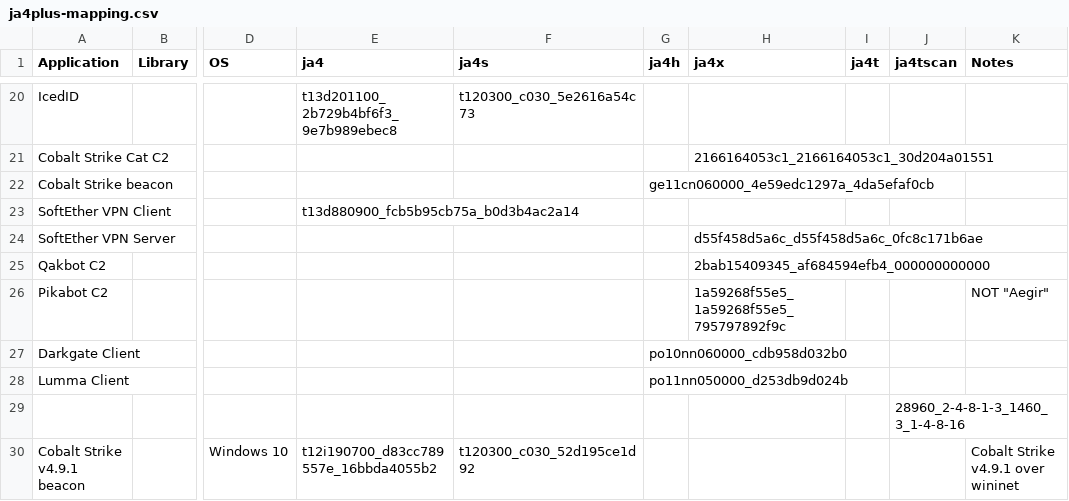
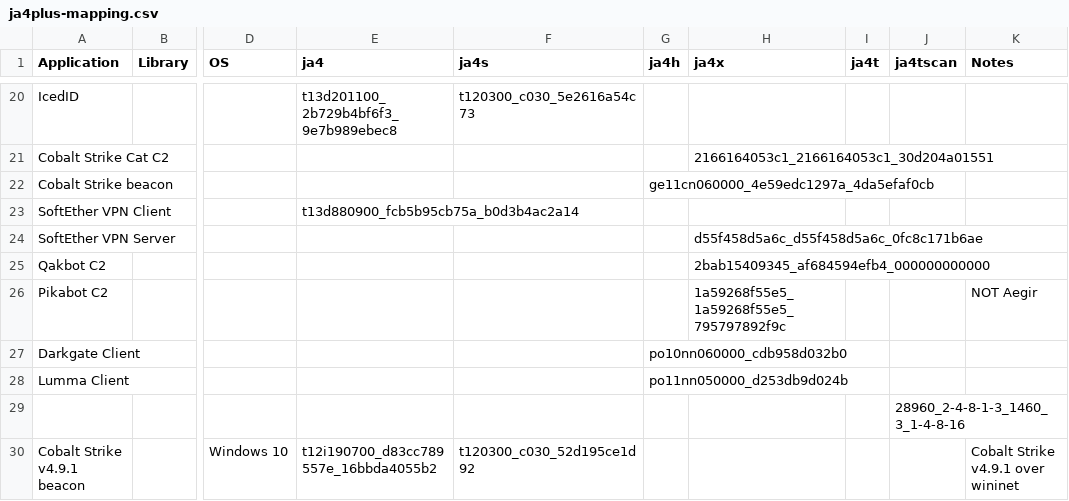
Before and after one commit to FoxIO-LLC/ja4, a CSV file: ja4plus-mapping.csv, drawn as a sheet; only a part is shown, gaps mark what is left out; the diff names each change by its address in the sheet, - before the commit and + after, or states it on an @@ line.

Commit message:
Update ja4plus-mapping.csv

```diff
--- a/ja4plus-mapping.csv
+++ b/ja4plus-mapping.csv
-K26 (Notes): NOT "Aegir"
+K26 (Notes): NOT Aegir
```
